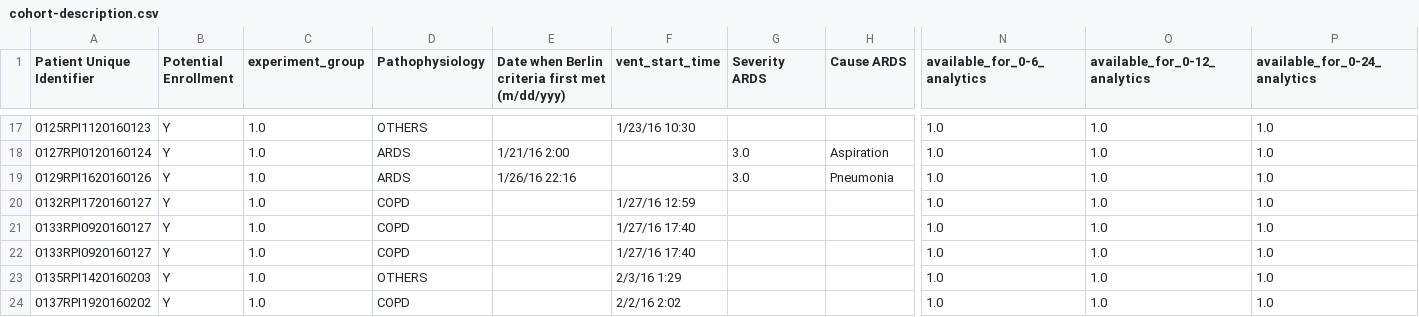
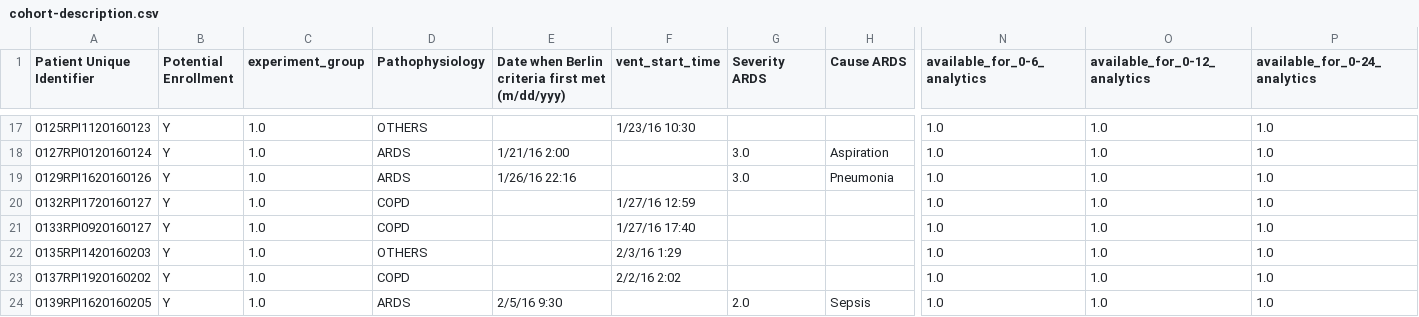
Before and after one commit to hahnicity/deepards, a CSV file: deepards/cohort-description.csv, drawn as a sheet; only a part is shown, gaps mark what is left out; the shorter side is filled out with more unchanged rows; rows hold the shown columns only; the diff names each change by its address in the sheet, - before the commit and + after, or states it on an @@ line.

Commit message:
remove 0133 dupe from cohort

```diff
--- a/deepards/cohort-description.csv
+++ b/deepards/cohort-description.csv
-row 22: 0133RPI0920160127 | Y | 1.0 | COPD |  | 1/27/16 17:40 |  |  | 1.0 | 1.0 | 1.0
```
